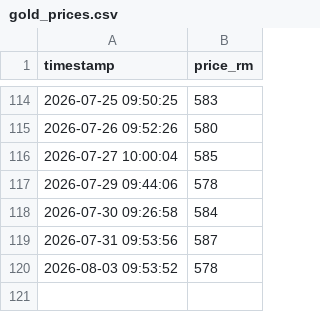
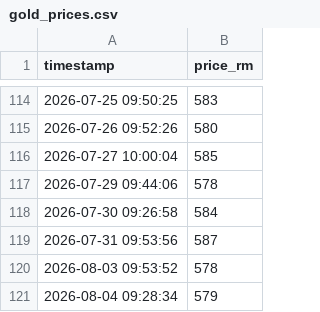
Before and after one commit to areef01/public-gold-scraper, a CSV file: PG_price_project/gold_prices.csv, drawn as a sheet; only a part is shown, gaps mark what is left out.

```diff
--- a/PG_price_project/gold_prices.csv
+++ b/PG_price_project/gold_prices.csv
@@ -120 +120,2 @@ timestamp,price_rm
 2026-08-03 09:53:52,578
+2026-08-04 09:28:34,579
```
